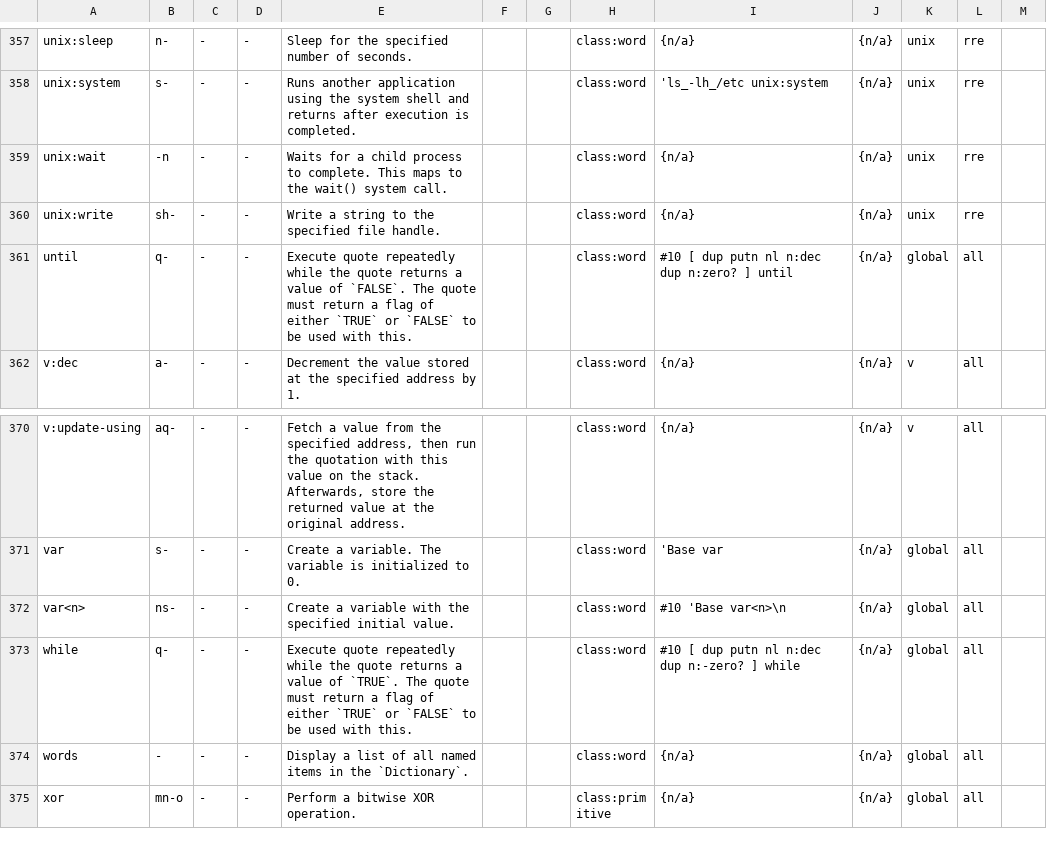
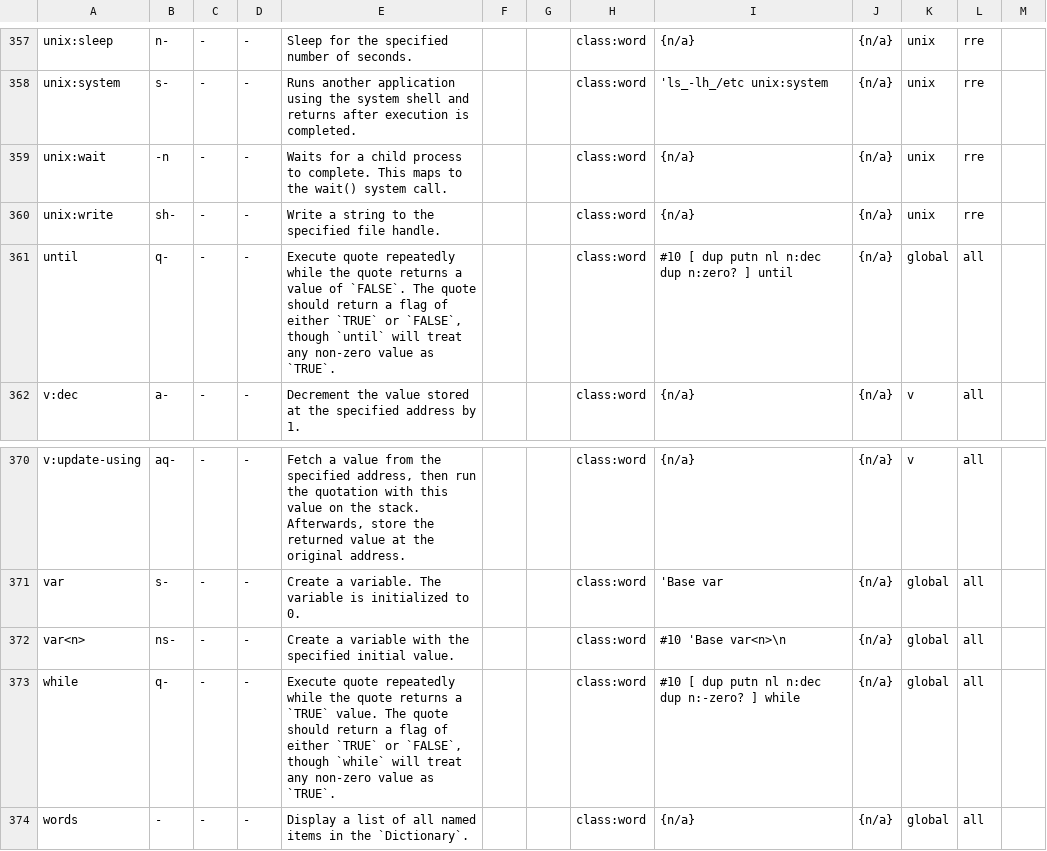
Before and after one commit to Acidburn0zzz/retro, a TSV file: words.tsv, drawn as a sheet; only a part is shown, gaps mark what is left out; the shorter side is filled out with more unchanged rows.

Commit message:
clarify flags with until and while (thanks kioyshi)

```diff
--- a/words.tsv
+++ b/words.tsv
@@ -360,3 +360,3 @@ unix:wait	-n	-	-	Waits for a child process to complete. This maps to the wait()
 unix:write	sh-	-	-	Write a string to the specified file handle.			class:word	{n/a}	{n/a}	unix	rre	
-until	q-	-	-	Execute quote repeatedly while the quote returns a value of `FALSE`. The quote must return a flag of either `TRUE` or `FALSE` to be used with this.			class:word	    #10 [ dup putn nl n:dec dup n:zero? ] until	{n/a}	global	all	
+until	q-	-	-	Execute quote repeatedly while the quote returns a value of `FALSE`. The quote should return a flag of either `TRUE` or `FALSE`, though `until` will treat any non-zero value as `TRUE`.			class:word	    #10 [ dup putn nl n:dec dup n:zero? ] until	{n/a}	global	all	
 v:dec	a-	-	-	Decrement the value stored at the specified address by 1.			class:word	{n/a}	{n/a}	v	all	
@@ -372,3 +372,3 @@ var	s-	-	-	Create a variable. The variable is initialized to 0.			class:word
 var<n>	ns-	-	-	Create a variable with the specified initial value.			class:word	    #10 'Base var<n>\n	{n/a}	global	all	
-while	q-	-	-	Execute quote repeatedly while the quote returns a value of `TRUE`. The quote must return a flag of either `TRUE` or `FALSE` to be used with this.			class:word	    #10 [ dup putn nl n:dec dup n:-zero? ] while	{n/a}	global	all	
+while	q-	-	-	Execute quote repeatedly while the quote returns a `TRUE` value. The quote should return a flag of either `TRUE` or `FALSE`, though `while` will treat any non-zero value as `TRUE`.			class:word	    #10 [ dup putn nl n:dec dup n:-zero? ] while	{n/a}	global	all	
 words	-	-	-	Display a list of all named items in the `Dictionary`.			class:word	{n/a}	{n/a}	global	all	
```
Also changed, not shown: 1 other file.
